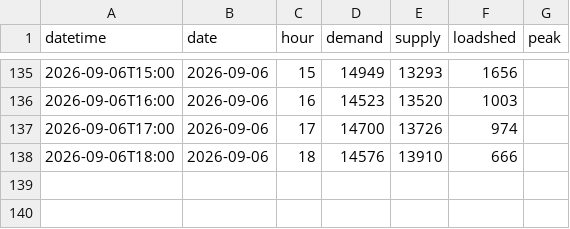
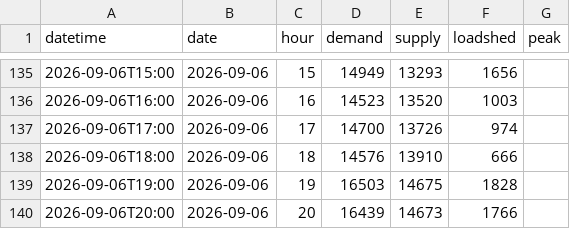
Before and after one commit to sushmit0109/prototype, a CSV file: electricity/raw/pgcb/hourly_2026-09.csv, drawn as a sheet; only a part is shown, gaps mark what is left out.

```diff
--- a/electricity/raw/pgcb/hourly_2026-09.csv
+++ b/electricity/raw/pgcb/hourly_2026-09.csv
@@ -138 +138,3 @@ datetime,date,hour,demand,supply,loadshed,peak
 2026-09-06T18:00,2026-09-06,18,14576,13910,666,
+2026-09-06T19:00,2026-09-06,19,16503,14675,1828,
+2026-09-06T20:00,2026-09-06,20,16439,14673,1766,
```
Also changed, not shown: 4 other files.
